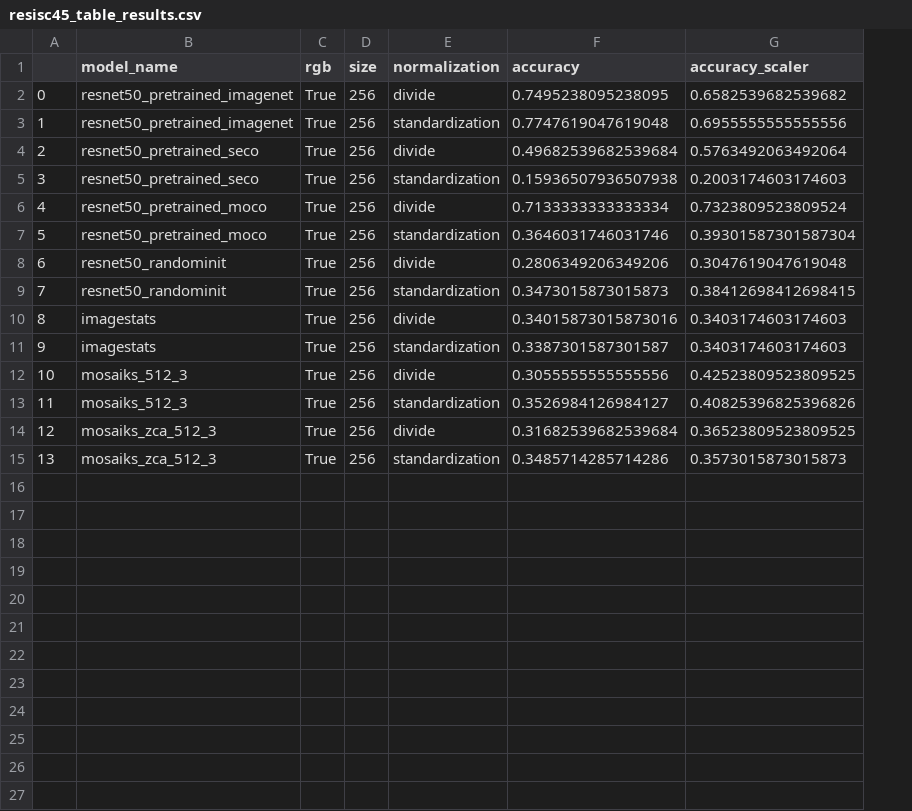
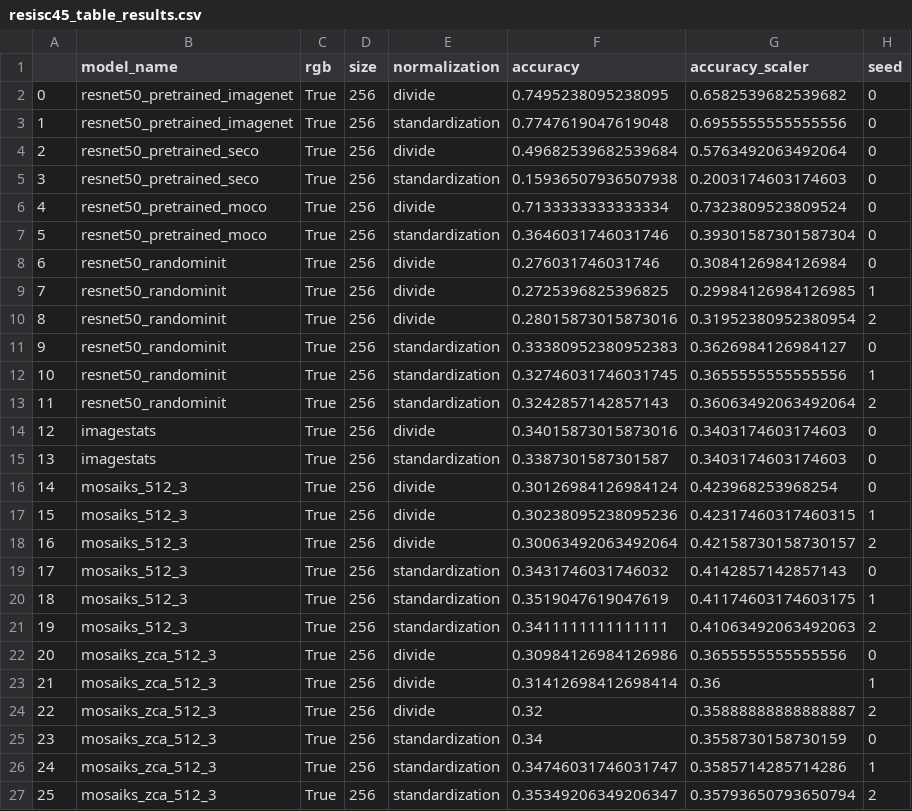
Before and after one commit to isaaccorley/resize-is-all-you-need, a CSV file: results/resisc45_table_results.csv, drawn as a sheet; addresses are those after the commit; the diff names each change by its address in the sheet, - before the commit and + after, or states it on an @@ line.

Commit message:
Add resic45 results

```diff
--- a/results/resisc45_table_results.csv
+++ b/results/resisc45_table_results.csv
+column H (seed), rows 2-8: all 0; row 11: 0; rows 14-16: all 0; row 19: 0; row 22: 0; row 25: 0
-F8 (accuracy): 0.2806349206349206
+F8 (accuracy): 0.276031746031746
-G8 (accuracy_scaler): 0.3047619047619048
+G8 (accuracy_scaler): 0.3084126984126984
+row 9: 7 | resnet50_randominit | True | 256 | divide | 0.2725396825396825 | 0.29984126984126985 | 1
+row 10: 8 | resnet50_randominit | True | 256 | divide | 0.28015873015873016 | 0.31952380952380954 | 2
@@ column A renumbered between rows 11 and 25 @@
-F11 (accuracy): 0.3473015873015873
+F11 (accuracy): 0.33380952380952383
-G11 (accuracy_scaler): 0.38412698412698415
+G11 (accuracy_scaler): 0.3626984126984127
+row 12: 10 | resnet50_randominit | True | 256 | standardization | 0.32746031746031745 | 0.3655555555555556 | 1
+row 13: 11 | resnet50_randominit | True | 256 | standardization | 0.3242857142857143 | 0.36063492063492064 | 2
-F16 (accuracy): 0.3055555555555556
+F16 (accuracy): 0.30126984126984124
-G16 (accuracy_scaler): 0.42523809523809525
+G16 (accuracy_scaler): 0.423968253968254
+row 17: 15 | mosaiks_512_3 | True | 256 | divide | 0.30238095238095236 | 0.42317460317460315 | 1
+row 18: 16 | mosaiks_512_3 | True | 256 | divide | 0.30063492063492064 | 0.42158730158730157 | 2
-F19 (accuracy): 0.3526984126984127
+F19 (accuracy): 0.3431746031746032
-G19 (accuracy_scaler): 0.40825396825396826
+G19 (accuracy_scaler): 0.4142857142857143
+row 20: 18 | mosaiks_512_3 | True | 256 | standardization | 0.3519047619047619 | 0.41174603174603175 | 1
+row 21: 19 | mosaiks_512_3 | True | 256 | standardization | 0.3411111111111111 | 0.41063492063492063 | 2
-F22 (accuracy): 0.31682539682539684
+F22 (accuracy): 0.30984126984126986
-G22 (accuracy_scaler): 0.36523809523809525
+G22 (accuracy_scaler): 0.3655555555555556
+row 23: 21 | mosaiks_zca_512_3 | True | 256 | divide | 0.31412698412698414 | 0.36 | 1
+row 24: 22 | mosaiks_zca_512_3 | True | 256 | divide | 0.32 | 0.35888888888888887 | 2
-F25 (accuracy): 0.3485714285714286
+F25 (accuracy): 0.34
-G25 (accuracy_scaler): 0.3573015873015873
+G25 (accuracy_scaler): 0.3558730158730159
+row 26: 24 | mosaiks_zca_512_3 | True | 256 | standardization | 0.34746031746031747 | 0.3585714285714286 | 1
+row 27: 25 | mosaiks_zca_512_3 | True | 256 | standardization | 0.35349206349206347 | 0.35793650793650794 | 2
```
Also changed, not shown: 2 other files.
